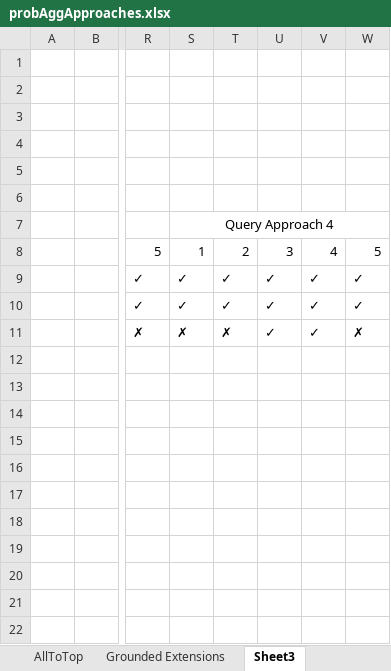
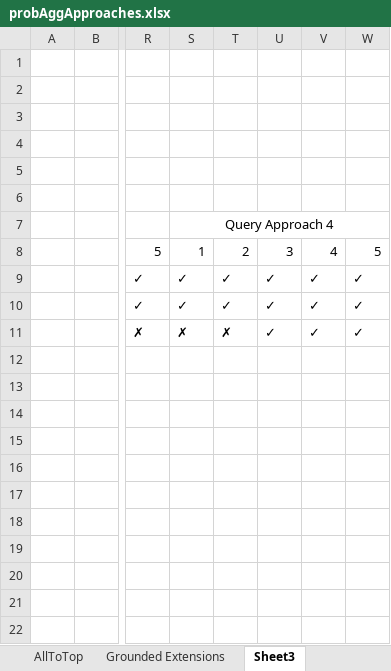
Before and after one commit to robienoor/aggregationProbGraphs, an Excel workbook: probAggApproaches.xlsx, sheet Sheet3, drawn as a sheet; only a part is shown, gaps mark what is left out; values as stored, in another font and other column widths than the file's, no borders; the diff names each change by its address in the sheet, - before the commit and + after, or states it on an @@ line.

```diff
--- a/probAggApproaches.xlsx (sheet Sheet3)
+++ b/probAggApproaches.xlsx (sheet Sheet3)
-W11: ✗
+W11: ✓
```
Also changed, not shown: 13 other files.
